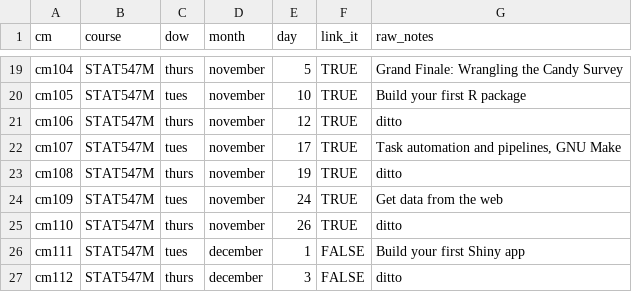
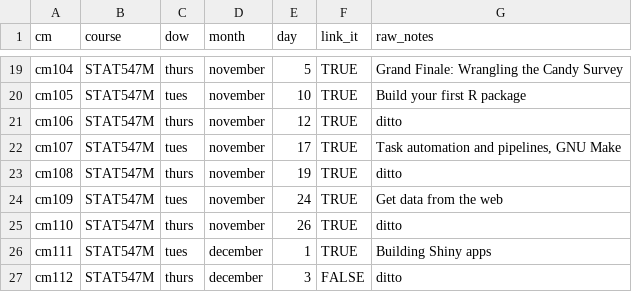
Before and after one commit to STAT545-UBC/STAT545-UBC-original-website, a CSV file: course-admin/class-meetings/class-meetings.csv, drawn as a sheet; only a part is shown, gaps mark what is left out.

Commit message:
turn on the shiny link on syllabus

```diff
--- a/course-admin/class-meetings/class-meetings.csv
+++ b/course-admin/class-meetings/class-meetings.csv
@@ -25,3 +25,3 @@ cm109,STAT547M,tues,november,24,TRUE,Get data from the web
 cm110,STAT547M,thurs,november,26,TRUE,ditto
-cm111,STAT547M,tues,december,1,FALSE,Build your first Shiny app
+cm111,STAT547M,tues,december,1,TRUE,Building Shiny apps
 cm112,STAT547M,thurs,december,3,FALSE,ditto
```
Also changed, not shown: 2 other files.
